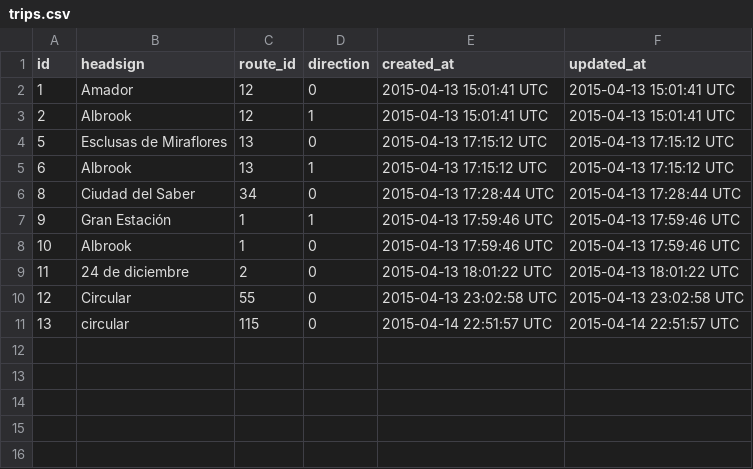
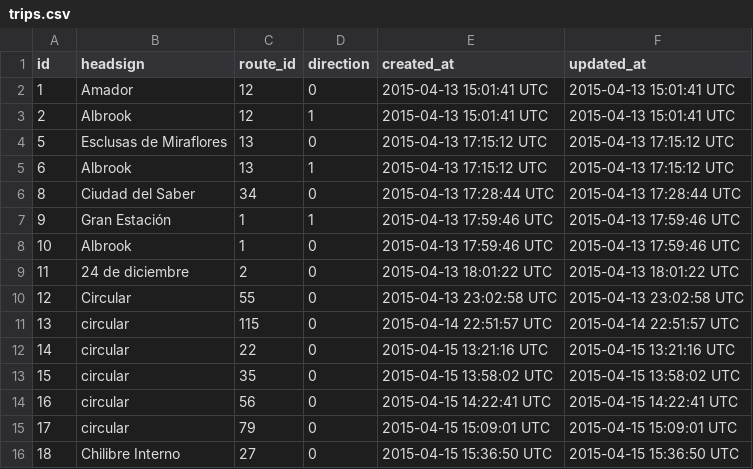
Before and after one commit to merlos/panatrans-dataset, a CSV file: trips.csv, drawn as a sheet; the diff names each change by its address in the sheet, - before the commit and + after, or states it on an @@ line.

```diff
--- a/trips.csv
+++ b/trips.csv
+row 12: 14 | circular | 22 | 0 | 2015-04-15 13:21:16 UTC | 2015-04-15 13:21:16 UTC
+row 13: 15 | circular | 35 | 0 | 2015-04-15 13:58:02 UTC | 2015-04-15 13:58:02 UTC
+row 14: 16 | circular | 56 | 0 | 2015-04-15 14:22:41 UTC | 2015-04-15 14:22:41 UTC
+row 15: 17 | circular | 79 | 0 | 2015-04-15 15:09:01 UTC | 2015-04-15 15:09:01 UTC
+row 16: 18 | Chilibre Interno | 27 | 0 | 2015-04-15 15:36:50 UTC | 2015-04-15 15:36:50 UTC
```
Also changed, not shown: routes.csv, stop_sequences.csv, 1 other file.
